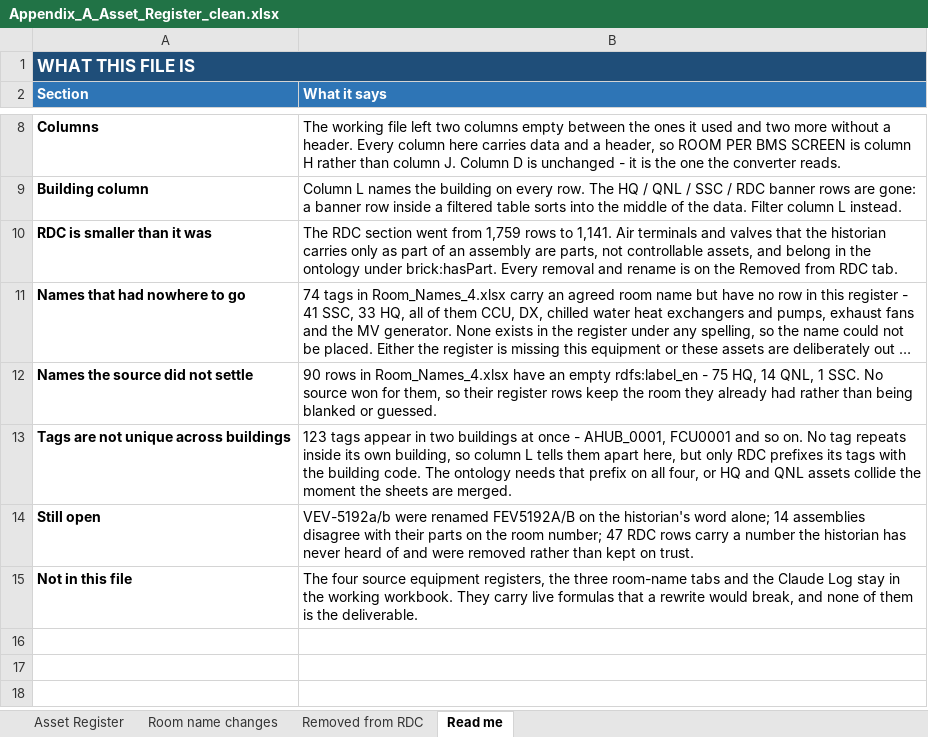
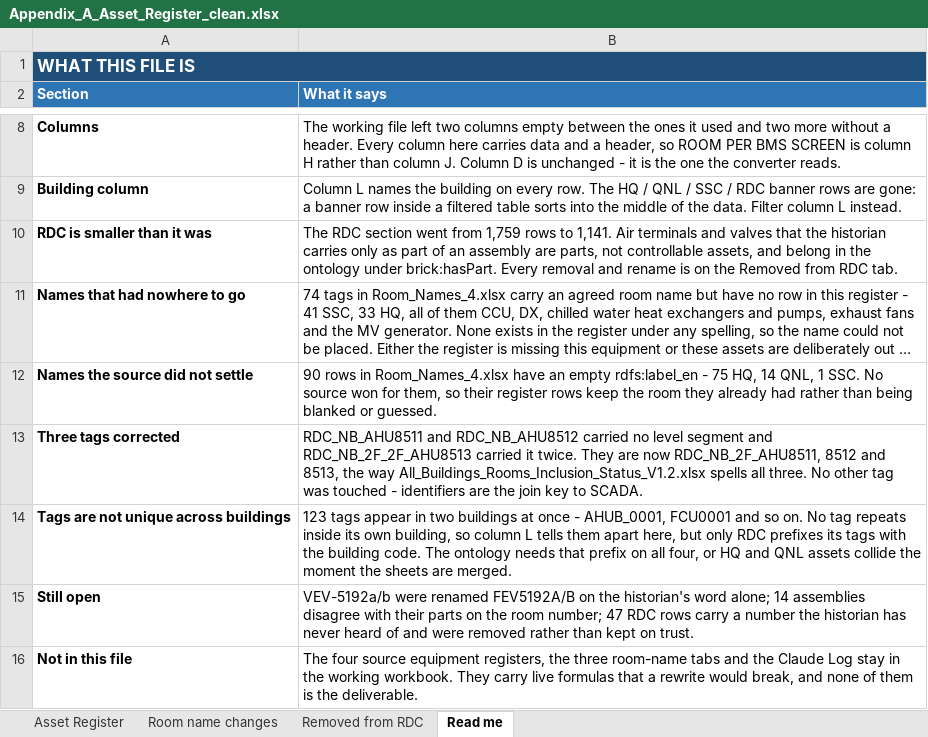
Before and after one commit to ahmad-smasri/claudeskills, an Excel workbook: projects/register-room-update/Appendix_A_Asset_Register_clean.xlsx, sheet Read me, drawn as a sheet; only a part is shown, gaps mark what is left out; long unchanged cells end in …; values as stored, in another font and other column widths than the file's, no borders; the diff names each change by its address in the sheet, - before the commit and + after, or states it on an @@ line.

```diff
--- a/projects/register-room-update/Appendix_A_Asset_Register_clean.xlsx (sheet Read me)
+++ b/projects/register-room-update/Appendix_A_Asset_Register_clean.xlsx (sheet Read me)
+row 13: Three tags corrected | RDC_NB_AHU8511 and RDC_NB_AHU8512 carried no level segment and RDC_NB_2F_2F_AHU8513 carried it twice. They are now RDC_NB_2F_AHU8511, 8512 and 8513, the way All_Buildings_Rooms_Inclusion_Status_V1.2.xlsx spells all three. No other tag was touched - identifiers are the join key to SCADA.
```
Also changed, not shown: sheet Asset Register, projects/register-room-update/All_Buildings_Rooms_Inclusion_Status_V1.3.xlsx, projects/register-room-update/Appendix_A_Equipment_Rooms.xlsx, 5 other files.
